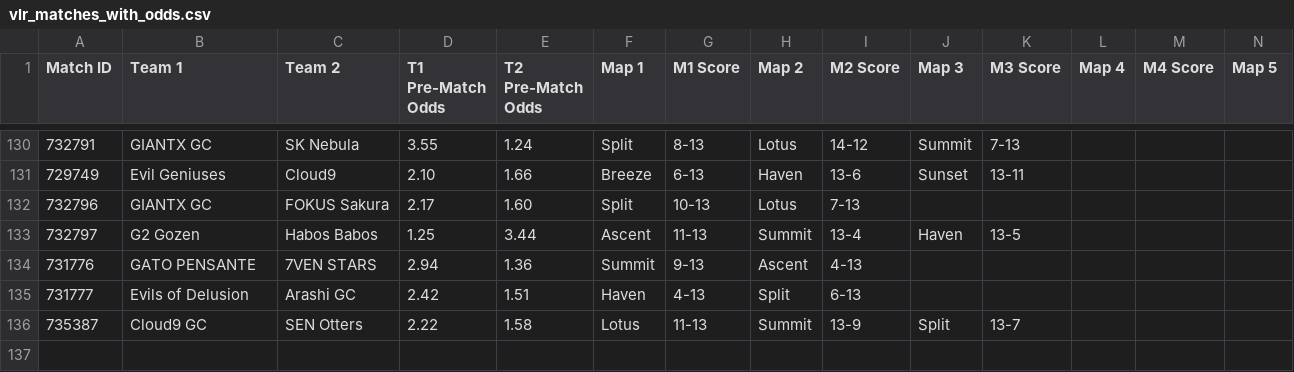
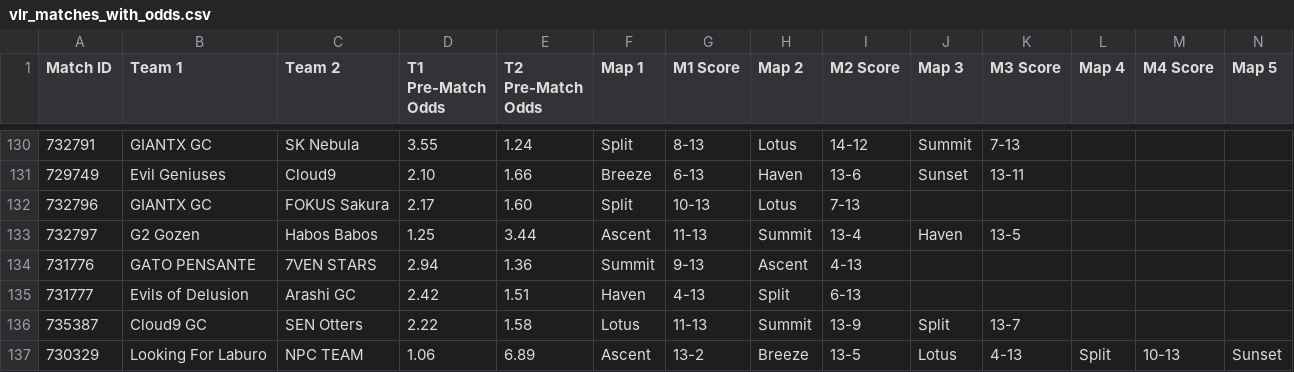
Before and after one commit to poveshcannoo/ValorantScrapping, a CSV file: vlr_matches_with_odds.csv, drawn as a sheet; only a part is shown, gaps mark what is left out; rows hold the shown columns only; the diff names each change by its address in the sheet, - before the commit and + after, or states it on an @@ line.

```diff
--- a/vlr_matches_with_odds.csv
+++ b/vlr_matches_with_odds.csv
+row 137: 730329 | Looking For Laburo | NPC TEAM | 1.06 | 6.89 | Ascent | 13-2 | Breeze | 13-5 | Lotus | 4-13 | Split | 10-13 | Sunset
```
Also changed, not shown: 1 other file.
